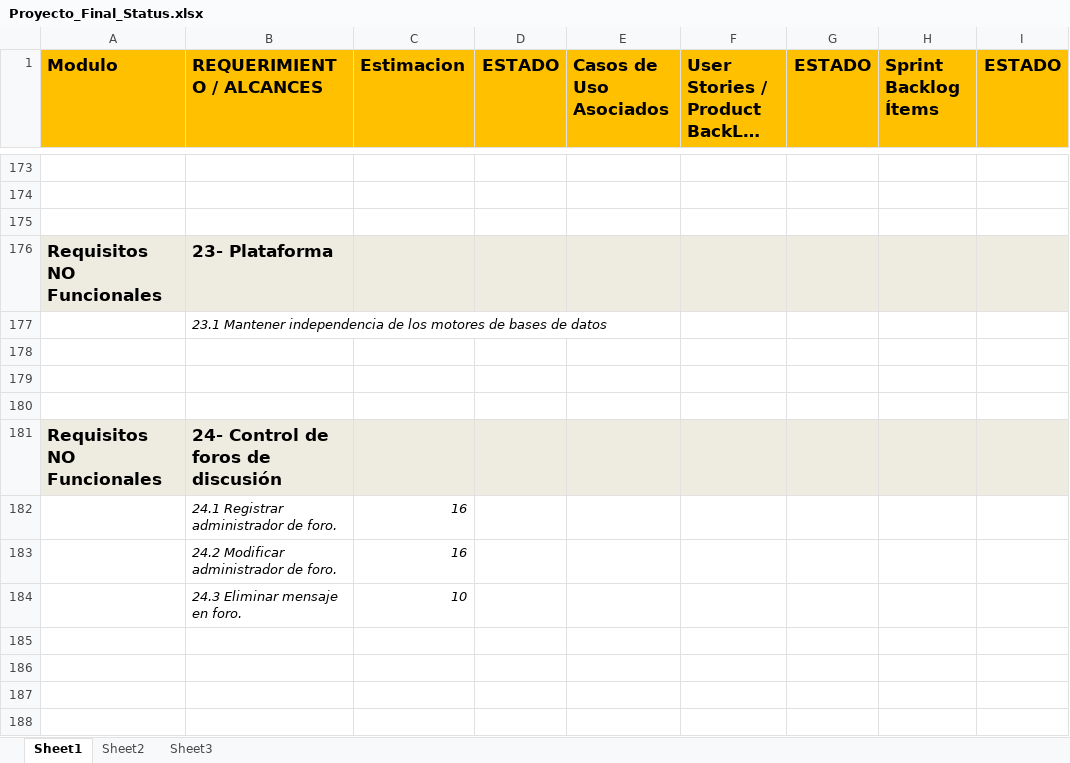
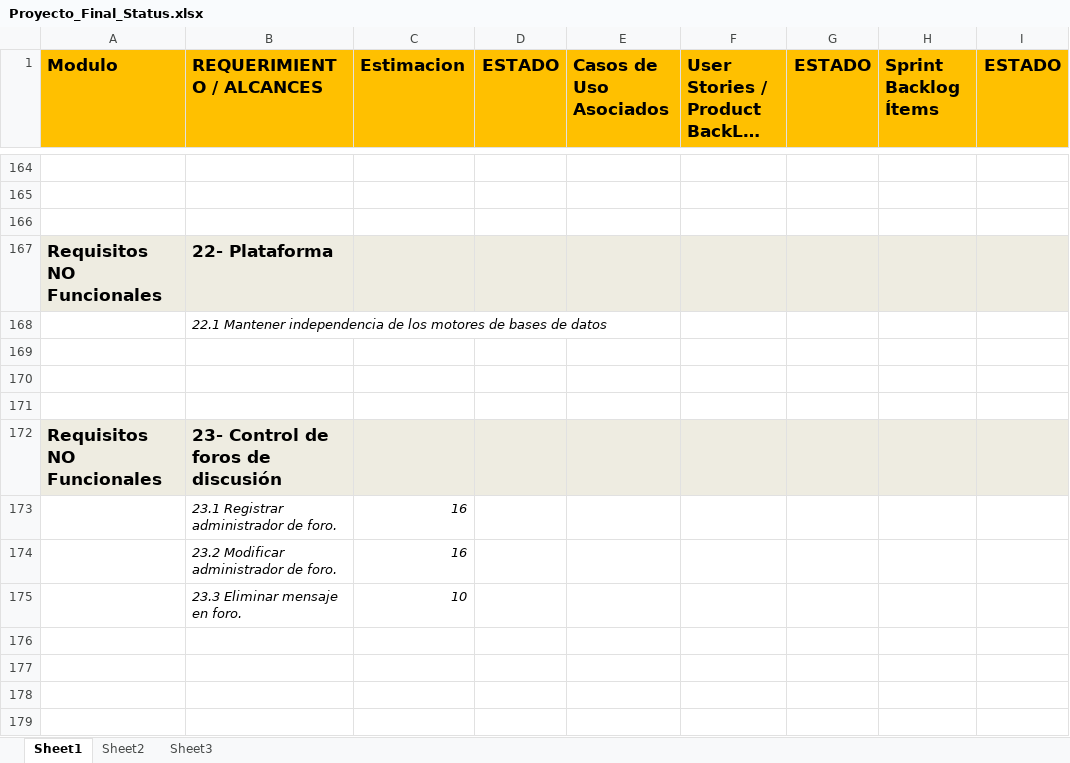
Before and after one commit to martinherr3/blpm, an Excel workbook: Docs/04-Requerimientos/Proyecto_Final_Status.xlsx, sheet Sheet1, drawn as a sheet; only a part is shown, gaps mark what is left out; long unchanged cells end in …; values as stored, in another font and other column widths than the file's, no borders; conditional formats not drawn; addresses are those after the commit; the diff covers the shown part only; the diff names each change by its address in the sheet, - before the commit and + after, or states it on an @@ line.

Commit message:
Se eliminaron los alcances conscernientes a los preceptores a nivel de reportes estratégicos

```diff
--- a/Docs/04-Requerimientos/Proyecto_Final_Status.xlsx (sheet Sheet1)
+++ b/Docs/04-Requerimientos/Proyecto_Final_Status.xlsx (sheet Sheet1)
-B167 (REQUERIMIENTO / ALCANCES): 23- Plataforma
+B167 (REQUERIMIENTO / ALCANCES): 22- Plataforma
-B168 (REQUERIMIENTO / ALCANCES): 23.1 Mantener independencia…
+B168 (REQUERIMIENTO / ALCANCES): 22.1 Mantener independencia…
-B172 (REQUERIMIENTO / ALCANCES): 24- Control de foros de discusión
+B172 (REQUERIMIENTO / ALCANCES): 23- Control de foros de discusión
-B173 (REQUERIMIENTO / ALCANCES): 24.1 Registrar administrador de foro.
+B173 (REQUERIMIENTO / ALCANCES): 23.1 Registrar administrador de foro.
-B174 (REQUERIMIENTO / ALCANCES): 24.2 Modificar administrador de foro.
+B174 (REQUERIMIENTO / ALCANCES): 23.2 Modificar administrador de foro.
-B175 (REQUERIMIENTO / ALCANCES): 24.3 Eliminar mensaje en foro.
+B175 (REQUERIMIENTO / ALCANCES): 23.3 Eliminar mensaje en foro.
```
Also changed, not shown: 10 added rows, 19 removed rows and 34 edited cells elsewhere in this sheet.
